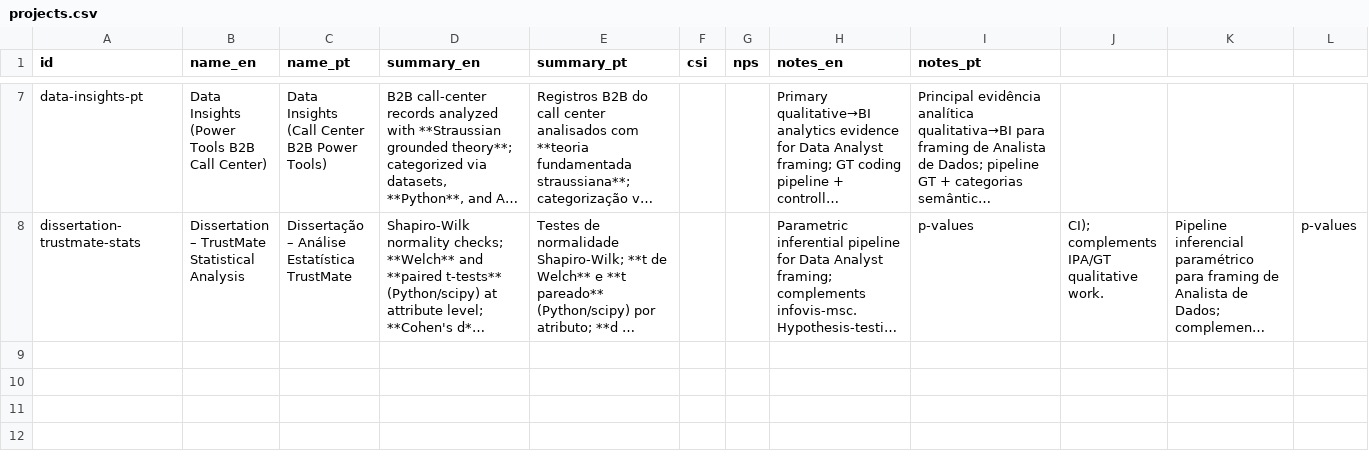
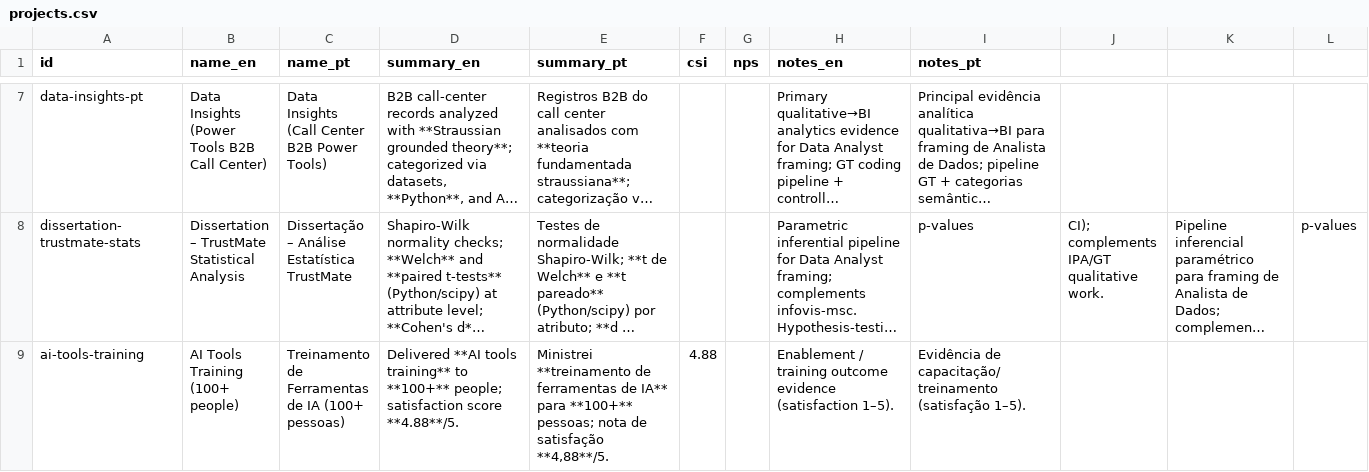
Before and after one commit to duducm2/my-personal-repo, a CSV file: my-data/canonical/projects.csv, drawn as a sheet; only a part is shown, gaps mark what is left out; long unchanged cells end in …; rows hold the shown columns only; the diff names each change by its address in the sheet, - before the commit and + after, or states it on an @@ line.

```diff
--- a/my-data/canonical/projects.csv
+++ b/my-data/canonical/projects.csv
+row 9: ai-tools-training | AI Tools Training (100+ people) | Treinamento de Ferramentas de IA (100+ pessoas) | Delivered **AI tools training** to **100+** people; satisfaction score **4.88**/5. | Ministrei **treinamento de ferramentas de IA** para **100+** pessoas; nota de satisfação **4,88**/5. | 4.88 |  | Enablement / training outcome evidence (satisfaction 1–5). | Evidência de capacitação/treinamento (satisfação 1–5).
```
Also changed, not shown: my-data/canonical/experience_bullets.csv, my-data/canonical/narratives.csv, 31 other files.
